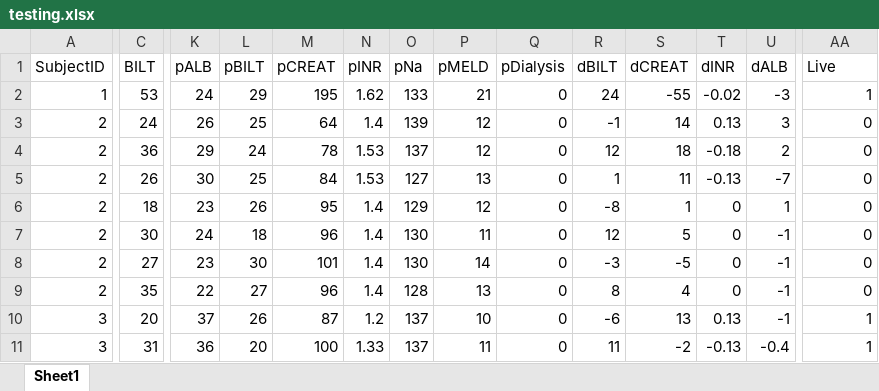
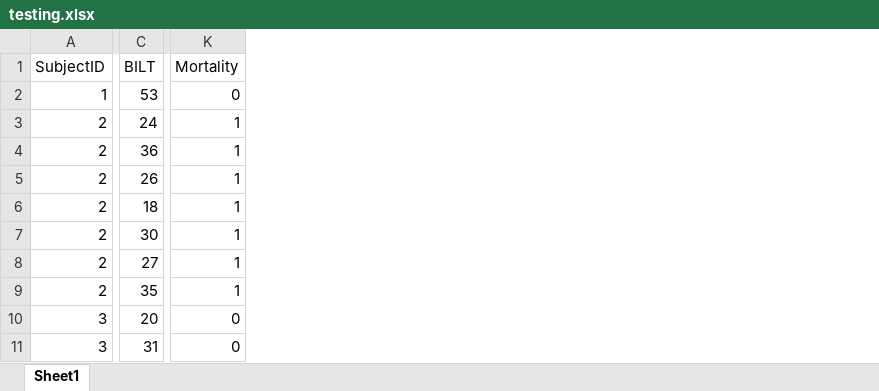
Before and after one commit to FanJia1223/TGH-Liver-Transplantation, an Excel workbook: testing.xlsx, sheet Sheet1, drawn as a sheet; only a part is shown, gaps mark what is left out; values as stored, in another font and other column widths than the file's, no borders; removed rows and columns are numbered as before the commit, all else as after; the diff covers the shown part only; the diff names each change by its address in the sheet, - before the commit and + after, or states it on an @@ line.

```diff
--- a/testing.xlsx (sheet Sheet1)
+++ b/testing.xlsx (sheet Sheet1)
-column K (pALB), rows 2-11: 24 | 26 | 29 | 30 | 23 | 24 | 23 | 22 | 37 | 36
-column L (pBILT), rows 2-11: 29 | 25 | 24 | 25 | 26 | 18 | 30 | 27 | 26 | 20
-column M (pCREAT), rows 2-11: 195 | 64 | 78 | 84 | 95 | 96 | 101 | 96 | 87 | 100
-column N (pINR), rows 2-11: 1.62 | 1.4 | 1.53 | 1.53 | 1.4 | 1.4 | 1.4 | 1.4 | 1.2 | 1.33
-column O (pNa), rows 2-11: 133 | 139 | 137 | 127 | 129 | 130 | 130 | 128 | 137 | 137
-column P (pMELD), rows 2-11: 21 | 12 | 12 | 13 | 12 | 11 | 14 | 13 | 10 | 11
-column Q (pDialysis), rows 2-11: all 0
-column R (dBILT), rows 2-11: 24 | -1 | 12 | 1 | -8 | 12 | -3 | 8 | -6 | 11
-column S (dCREAT), rows 2-11: -55 | 14 | 18 | 11 | 1 | 5 | -5 | 4 | 13 | -2
-column T (dINR), rows 2-11: -0.02 | 0.13 | -0.18 | -0.13 | 0 | 0 | 0 | 0 | 0.13 | -0.13
-column U (dALB), rows 2-11: -3 | 3 | 2 | -7 | 1 | -1 | -1 | -1 | -1 | -0.4
-K1: Live
+K1: Mortality
-K2 (Mortality): 1
+K2 (Mortality): 0
-K3:K9 (Mortality): 0
+K3:K9 (Mortality): 1
-K10:K11 (Mortality): 1
+K10:K11 (Mortality): 0
```
Also changed, not shown: 5 removed columns elsewhere in this sheet, 1 other file.
